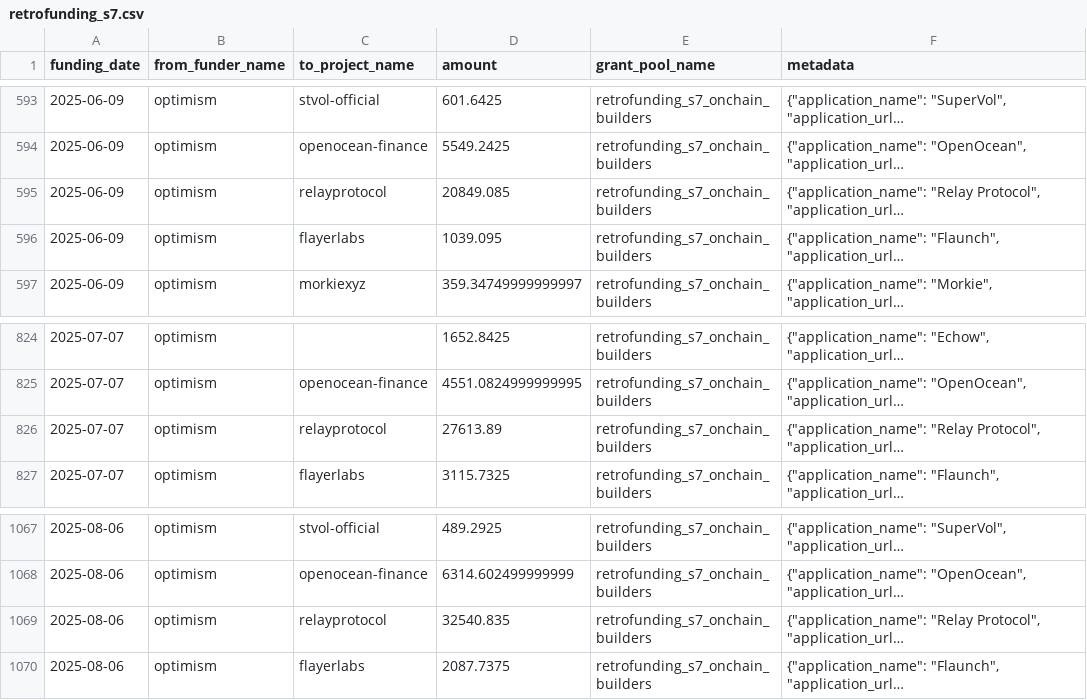
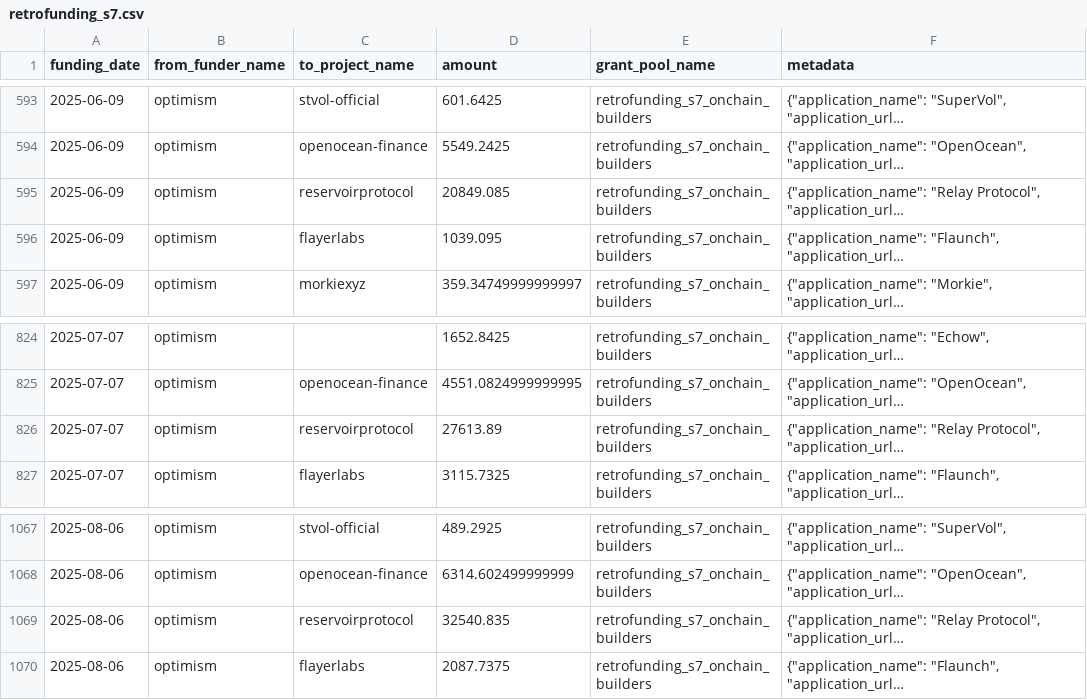
Before and after one commit to opensource-observer/oss-funding, a CSV file: data/funders/optimism/uploads/retrofunding_s7.csv, drawn as a sheet; only a part is shown, gaps mark what is left out; long unchanged cells end in …; the diff names each change by its address in the sheet, - before the commit and + after, or states it on an @@ line.

Commit message:
fix: slug error in RF7

```diff
--- a/data/funders/optimism/uploads/retrofunding_s7.csv
+++ b/data/funders/optimism/uploads/retrofunding_s7.csv
-C595 (to_project_name): relayprotocol
+C595 (to_project_name): reservoirprotocol
-C826 (to_project_name): relayprotocol
+C826 (to_project_name): reservoirprotocol
-C1069 (to_project_name): relayprotocol
+C1069 (to_project_name): reservoirprotocol
```
